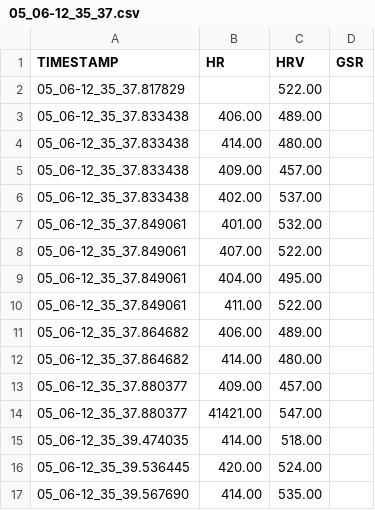
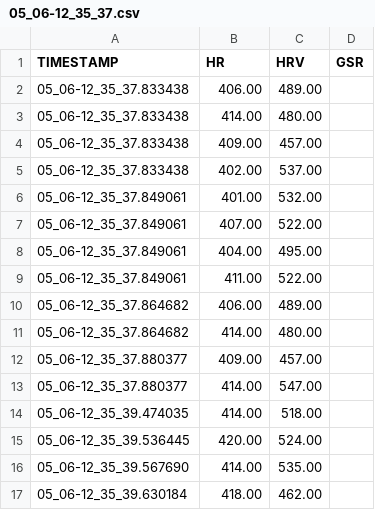
Before and after one commit to ajoha14/MED10, a CSV file: Logs/Water/P18/05_06-12_35_37.csv, drawn as a sheet; only a part is shown; the shorter side is filled out with more unchanged rows.

```diff
--- a/Logs/Water/P18/05_06-12_35_37.csv
+++ b/Logs/Water/P18/05_06-12_35_37.csv
@@ -1,3 +1,2 @@
 TIMESTAMP,HR,HRV,GSR
-05_06-12_35_37.817829,,522.00
 05_06-12_35_37.833438,406.00,489.00
@@ -13,3 +12,3 @@ TIMESTAMP,HR,HRV,GSR
 05_06-12_35_37.880377,409.00,457.00
-05_06-12_35_37.880377,41421.00,547.00
+05_06-12_35_37.880377,414.00,547.00
 05_06-12_35_39.474035,414.00,518.00
```
Also changed, not shown: Logs/Water/P16/05_06-12_15_06.csv, Logs/Water/P17/05_06-12_24_24.csv, 14 other files.
